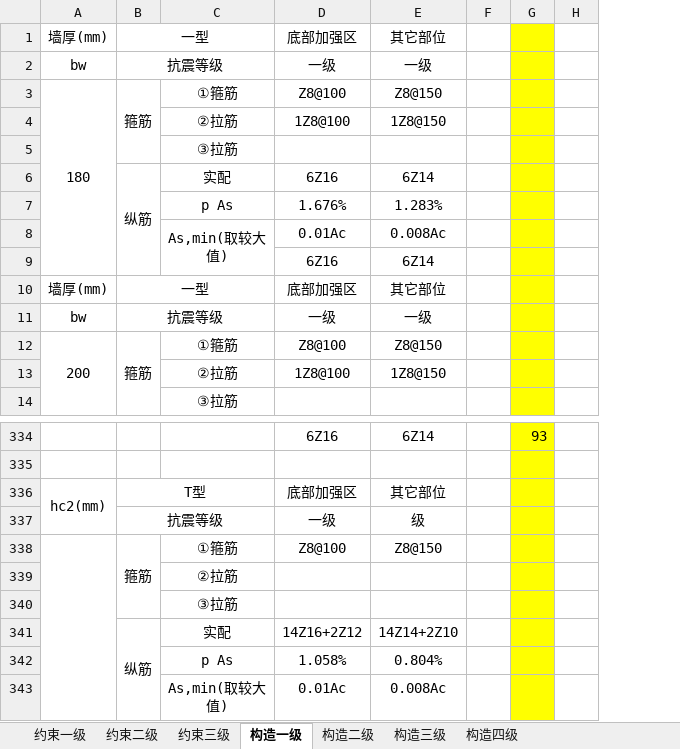
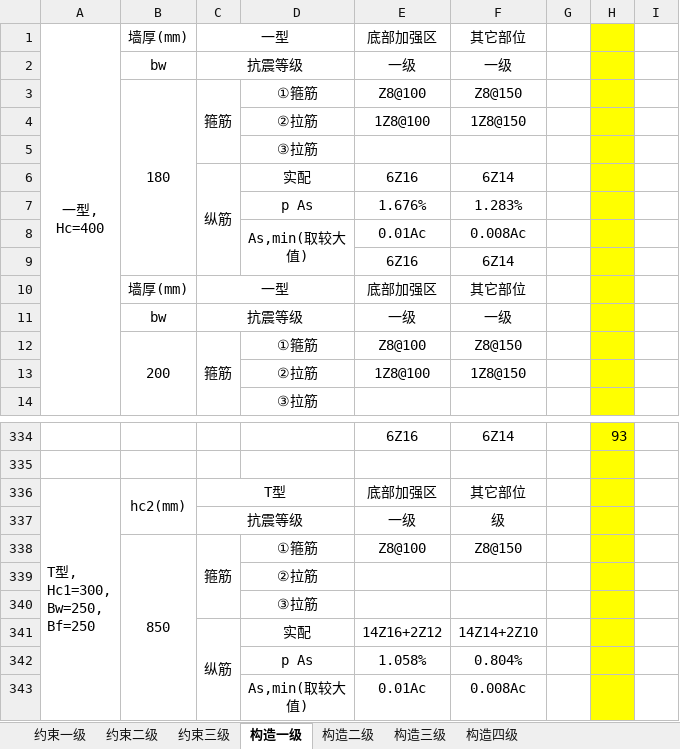
Before and after one commit to SBESIRC/ThMEPEngine, an Excel workbook: AutoLoader/Contents/Support/天华内置墙柱表.xlsx, sheet 构造一级, drawn as a sheet; only a part is shown, gaps mark what is left out; values as stored, in another font and other column widths than the file's, no borders; addresses are those after the commit; ↵ is a line break in a cell; the diff names each change by its address in the sheet, - before the commit and + after, or states it on an @@ line.

```diff
--- a/AutoLoader/Contents/Support/天华内置墙柱表.xlsx (sheet 构造一级)
+++ b/AutoLoader/Contents/Support/天华内置墙柱表.xlsx (sheet 构造一级)
+column A, row 1: 一型, ↵ Hc=400; row 336: T型, ↵ Hc1=300, ↵ Bw=250, ↵ Bf=250
-B338: (empty)
+B338: 850
```
Also changed, not shown: sheet 约束一级, sheet 约束二级, sheet 约束三级, sheet 构造二级, sheet 构造四级, sheet 构造三级, charts or pictures, 5 other files.
